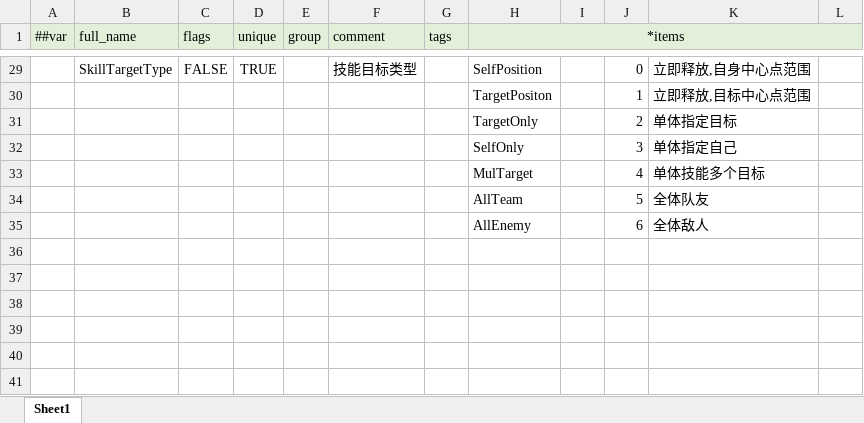
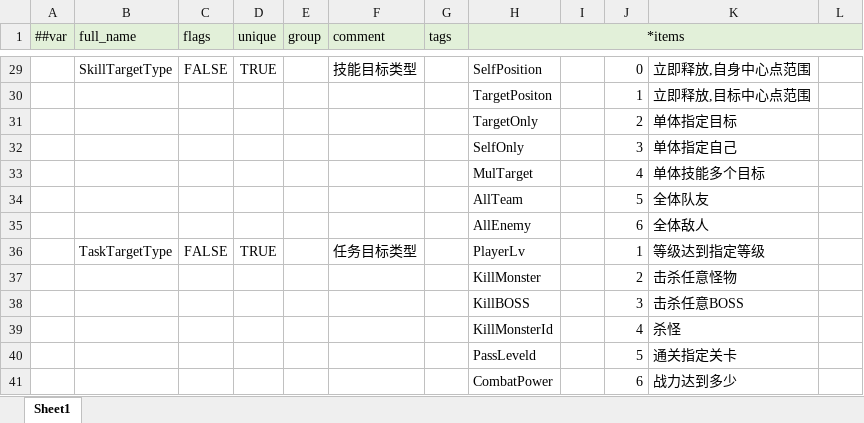
Before and after one commit to csyinghuochong/miniprogram_1, an Excel workbook: Unity/Assets/Config/Excel/__enums__.xlsx, sheet Sheet1, drawn as a sheet; only a part is shown, gaps mark what is left out; values as stored, in another font and other column widths than the file's, no borders; the diff names each change by its address in the sheet, - before the commit and + after, or states it on an @@ line.

Commit message:
task ...

```diff
--- a/Unity/Assets/Config/Excel/__enums__.xlsx (sheet Sheet1)
+++ b/Unity/Assets/Config/Excel/__enums__.xlsx (sheet Sheet1)
+row 36:  | TaskTargetType | FALSE | TRUE |  | 任务目标类型 |  | PlayerLv |  | 1 | 等级达到指定等级
+row 37:  |  |  |  |  |  |  | KillMonster |  | 2 | 击杀任意怪物
+row 38:  |  |  |  |  |  |  | KillBOSS |  | 3 | 击杀任意BOSS
+row 39:  |  |  |  |  |  |  | KillMonsterId |  | 4 | 杀怪
+row 40:  |  |  |  |  |  |  | PassLeveld |  | 5 | 通关指定关卡
+row 41:  |  |  |  |  |  |  | CombatPower |  | 6 | 战力达到多少
```
Also changed, not shown: Unity/Assets/Config/Excel/TaskConfig.xlsx, 25 other files.
